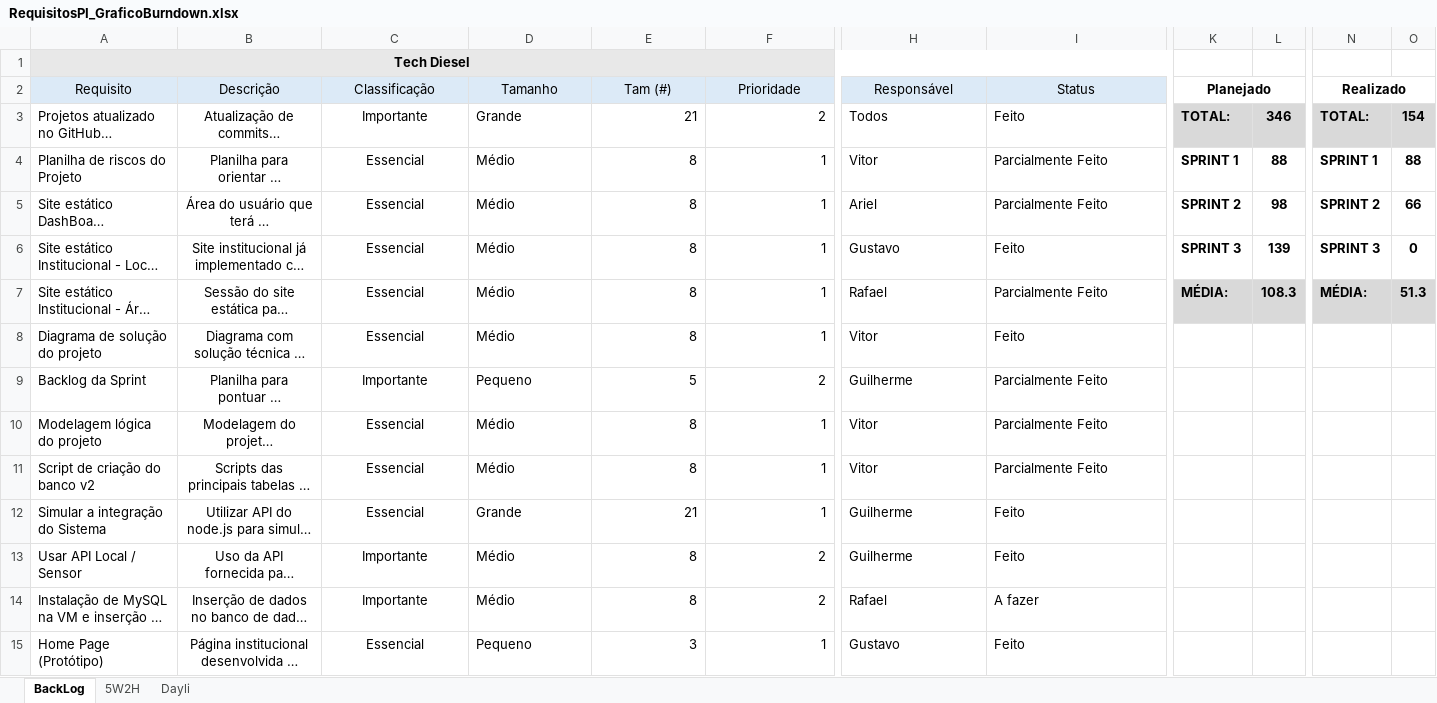
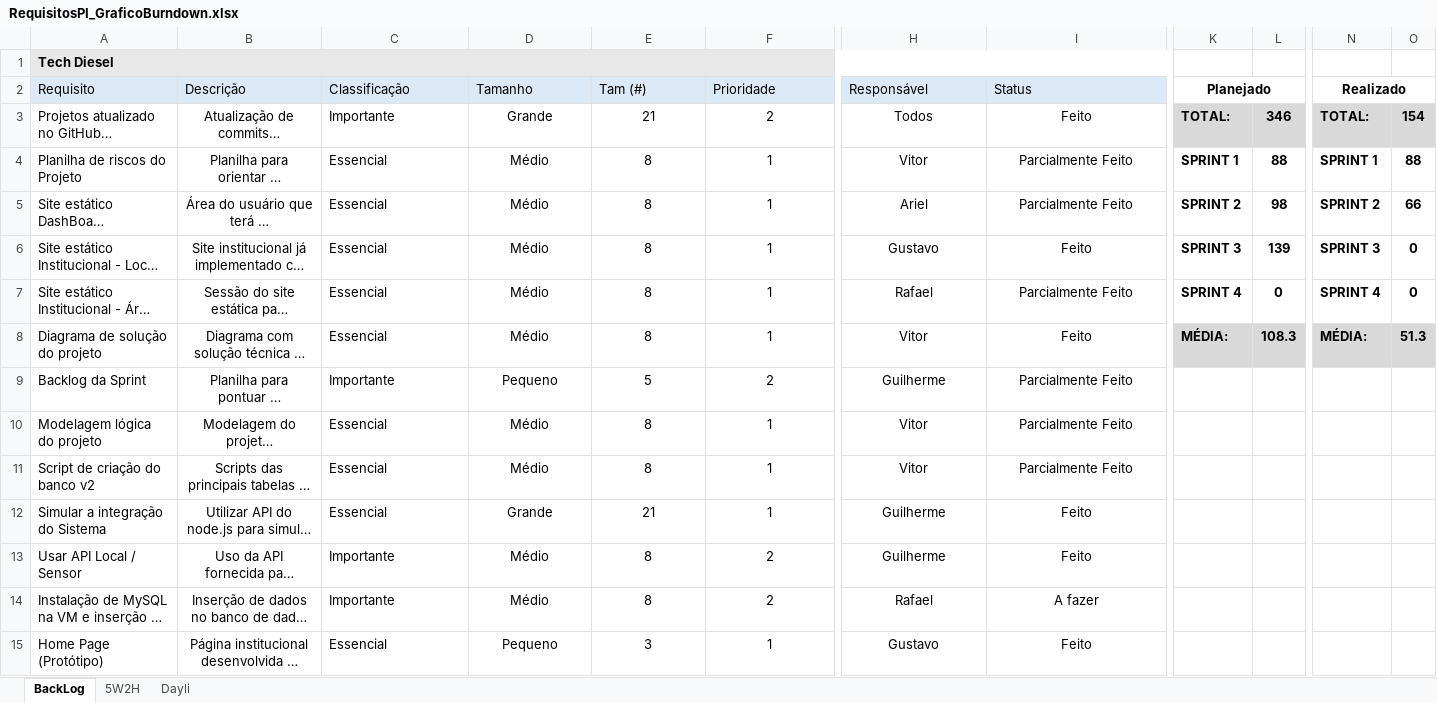
Before and after one commit to TECHDISEL/projeto-pi-diesel-2, an Excel workbook: Documentação/RequisitosPI_GraficoBurndown.xlsx, sheet BackLog, drawn as a sheet; only a part is shown, gaps mark what is left out; long unchanged cells end in …; values as stored, in another font and other column widths than the file's, no borders; charts and pictures and conditional formats not drawn; the diff covers the shown part only; the diff names each change by its address in the sheet, - before the commit and + after, or states it on an @@ line.

```diff
--- a/Documentação/RequisitosPI_GraficoBurndown.xlsx (sheet BackLog)
+++ b/Documentação/RequisitosPI_GraficoBurndown.xlsx (sheet BackLog)
-A1 alignment: center
+A1 alignment: left
-A2:I2 alignment: center
+A2:I2 alignment: left
-C3:C15 alignment: center
+C3:C15 alignment: left
-D3:D15 alignment: left
+D3:D15 alignment: center
-E3:F15 alignment: right
+E3:F15 alignment: center
-H3:I15 alignment: left
+H3:I15 alignment: center
-K7 (Planejado): MÉDIA:
+K7 (Planejado): SPRINT 4
-K7:L7 fill: #D9D9D9
+K7:L7 fill: none
-L7: 108.3
+L7: 0
-N7 (Realizado): MÉDIA:
+N7 (Realizado): SPRINT 4
-N7:O7 fill: #D9D9D9
+N7:O7 fill: none
-O7: 51.3
+O7: 0
-K8 (Planejado): (empty)
+K8 (Planejado): MÉDIA:
-K8:L8 fill: none
+K8:L8 fill: #D9D9D9
-L8: (empty)
+L8: 108.3
-N8 (Realizado): (empty)
+N8 (Realizado): MÉDIA:
-N8:O8 fill: none
+N8:O8 fill: #D9D9D9
-O8: (empty)
+O8: 51.3
```
Also changed, not shown: cell formats elsewhere in this sheet, sheet Dayli, charts or pictures, 3 other files.
